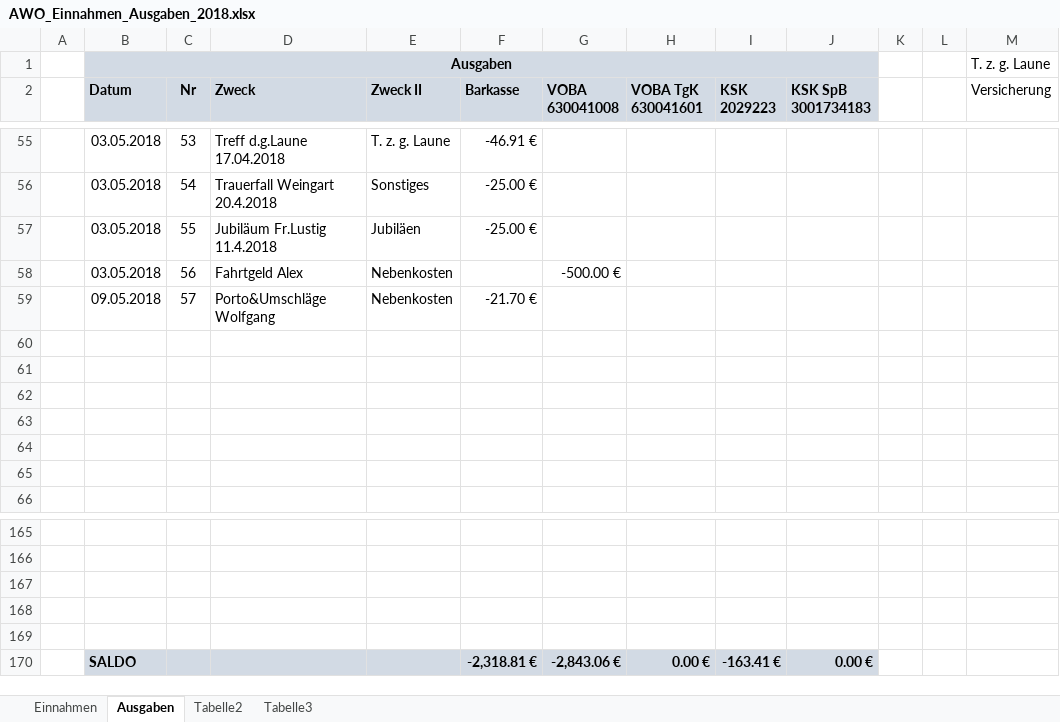
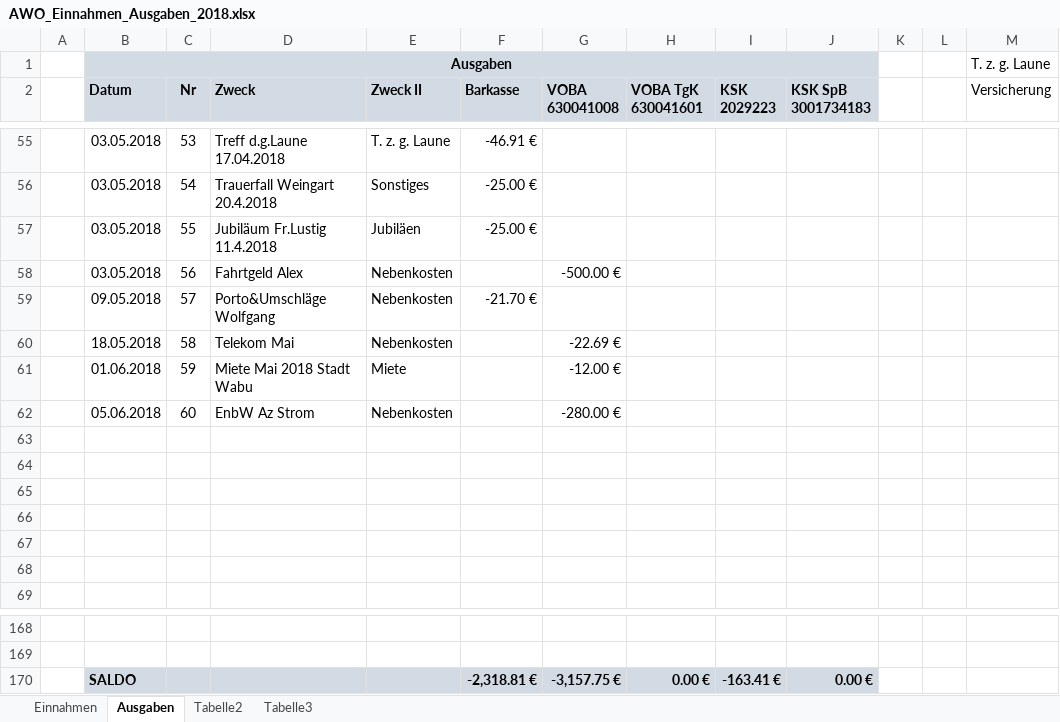
Before and after one commit to bwildner/AWO, an Excel workbook: AWO_Einnahmen_Ausgaben_2018.xlsx, sheet Ausgaben, drawn as a sheet; only a part is shown, gaps mark what is left out; values as stored, in another font and other column widths than the file's, no borders; conditional formats not drawn; removed rows and columns are numbered as before the commit, all else as after; the diff names each change by its address in the sheet, - before the commit and + after, or states it on an @@ line.

```diff
--- a/AWO_Einnahmen_Ausgaben_2018.xlsx (sheet Ausgaben)
+++ b/AWO_Einnahmen_Ausgaben_2018.xlsx (sheet Ausgaben)
+row 60:  | 18.05.2018 | 58 | Telekom Mai | Nebenkosten |  | -22.69 €
+row 61:  | 01.06.2018 | 59 | Miete Mai 2018 Stadt Wabu | Miete |  | -12.00 €
+row 62:  | 05.06.2018 | 60 | EnbW Az Strom | Nebenkosten |  | -280.00 €
-row 167: (empty)
-row 168: (empty)
-row 169: (empty)
-G170 (VOBA 630041008): -2,843.06 €
+G170 (VOBA 630041008): -3,157.75 €
```
Also changed, not shown: sheet Einnahmen.
